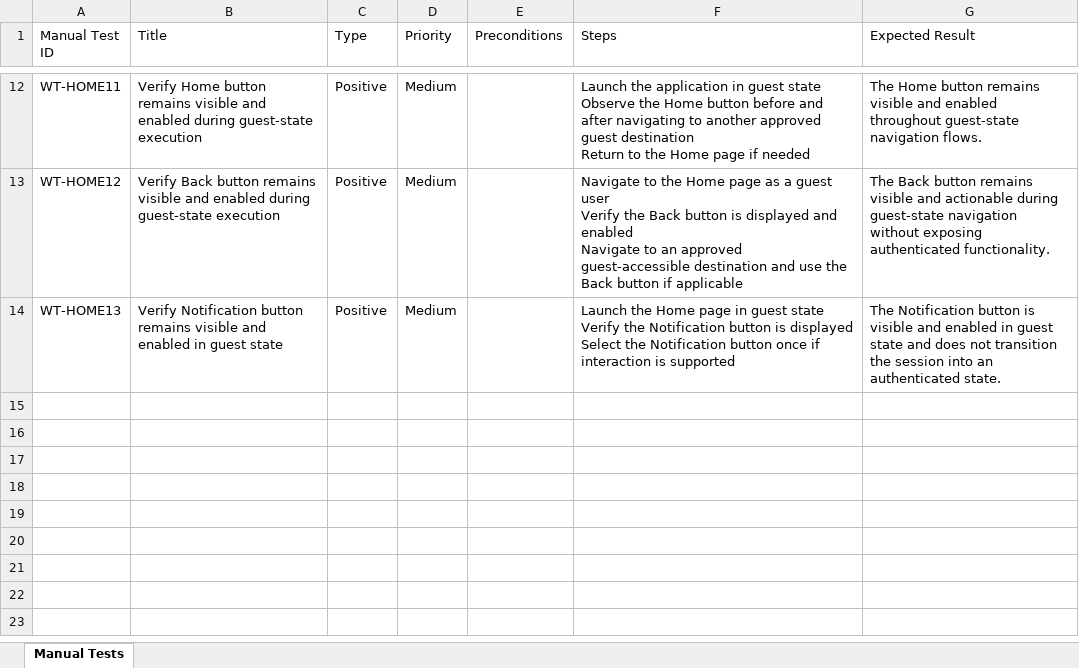
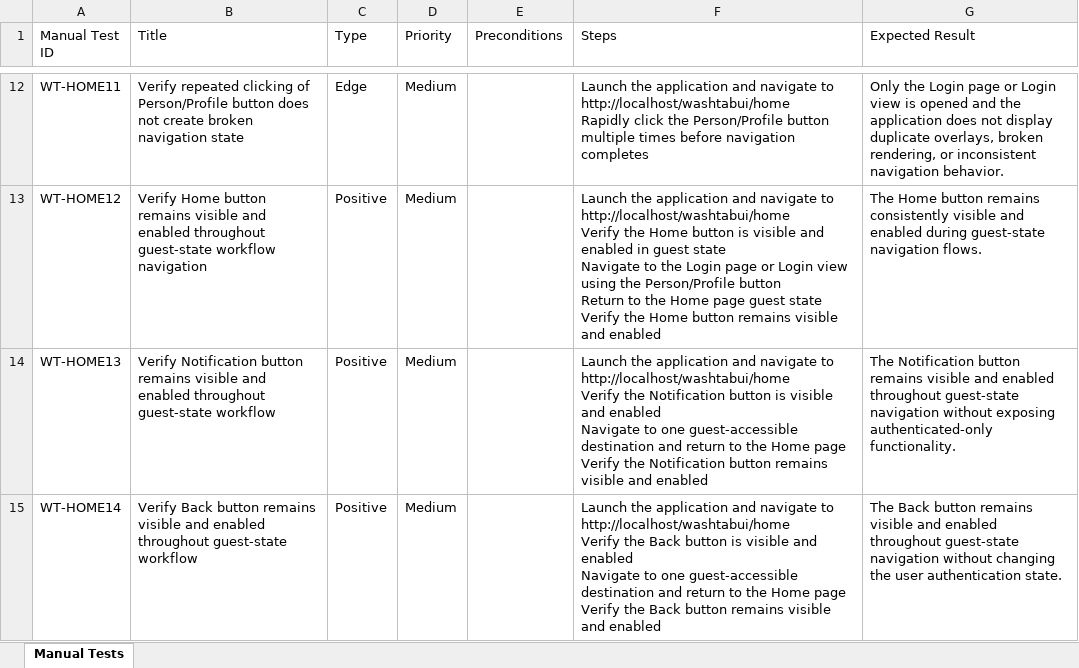
Before and after one commit to nitinkanojia02/AI_Automation, an Excel workbook: manual_tests/home/home_approved_manual_tests.xlsx, sheet Manual Tests, drawn as a sheet; only a part is shown, gaps mark what is left out; values as stored, in another font and other column widths than the file's, no borders; ↵ is a line break in a cell; the diff covers the shown part only; the diff names each change by its address in the sheet, - before the commit and + after, or states it on an @@ line.

Commit message:
Multi Page Workflow Commit Part 29

```diff
--- a/manual_tests/home/home_approved_manual_tests.xlsx (sheet Manual Tests)
+++ b/manual_tests/home/home_approved_manual_tests.xlsx (sheet Manual Tests)
-B12 (Title): Verify Home button remains visible and enabled during guest-state execution
+B12 (Title): Verify repeated clicking of Person/Profile button does not create broken navigation state
-C12 (Type): Positive
+C12 (Type): Edge
-F12 (Steps): …the application in guest state ↵ Observe the Home button before and after navigating to another approved guest destination ↵ Return to the Home page if needed
+F12 (Steps): …the application and navigate to http://localhost/washtabui/home ↵ Rapidly click the Person/Profile button multiple times before navigation completes
-G12 (Expected Result): The Home button remains visible and enabled throughout guest-state navigation flows.
+G12 (Expected Result): Only the Login page or Login view is opened and the application does not display duplicate overlays, broken rendering, or inconsistent navigation behavior.
-B13 (Title): Verify Back button remains visible and enabled during guest-state execution
+B13 (Title): Verify Home button remains visible and enabled throughout guest-state workflow navigation
-F13 (Steps): Navigate to the Home page as a guest user ↵ Verify the Back button is displayed and enabled ↵ Navigate to an approved guest-accessible destination and use the Back button if applicable
+F13 (Steps): Launch the application and navigate to http://localhost/washtabui/home ↵ Verify the Home button is visible and enabled in guest state ↵ Navigate to the Login page or Login view using the Person/Profile button ↵ Return to the Home page guest state ↵ Verify the Home button remains visible and enabled
-G13 (Expected Result): The Back button remains visible and actionable during guest-state navigation without exposing authenticated functionality.
+G13 (Expected Result): The Home button remains consistently visible and enabled during guest-state navigation flows.
-B14 (Title): …and enabled in guest state
+B14 (Title): …and enabled throughout guest-state workflow
-F14 (Steps): Launch the Home page in guest state ↵ Verify the Notification button is displayed ↵ Select the Notification button once if interaction is supported
+F14 (Steps): Launch the application and navigate to http://localhost/washtabui/home ↵ Verify the Notification button is visible and enabled ↵ Navigate to one guest-accessible destination and return to the Home page ↵ Verify the Notification button remains visible and enabled
-G14 (Expected Result): …Notification button is visible and enabled in guest state and does not transition the session into an authenticated state.
+G14 (Expected Result): …Notification button remains visible and enabled throughout guest-state navigation without exposing authenticated-only functionality.
+row 15: WT-HOME14 | Verify Back button remains visible and enabled throughout guest-state workflow | Positive | Medium |  | Launch the application and navigate to http://localhost/washtabui/home ↵ Verify the Back button is visible and enabled ↵ Navigate to one guest-accessible destination and return to the Home page ↵ Verify the Back button remains visible and enabled | The Back button remains visible and enabled throughout guest-state navigation without changing the user authentication state.
```
Also changed, not shown: 29 edited cells elsewhere in this sheet, 21 other files.
